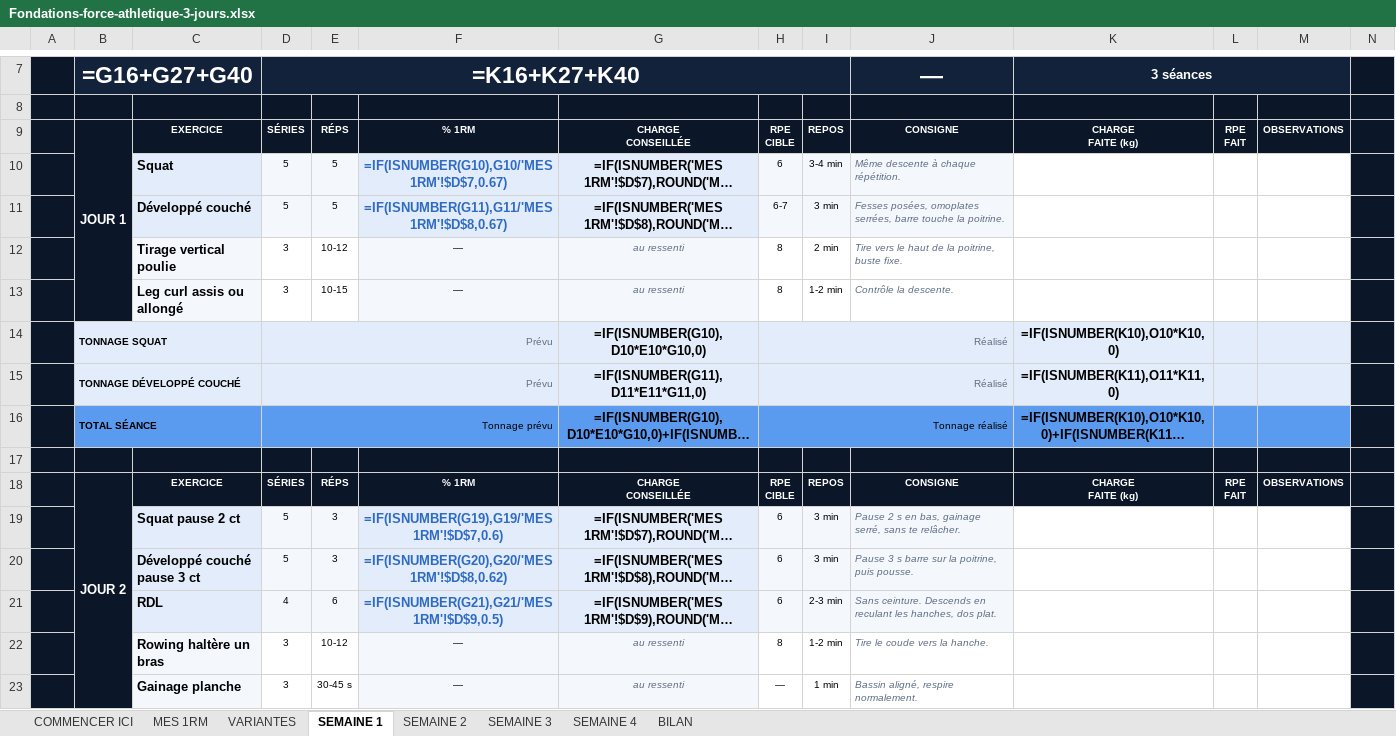
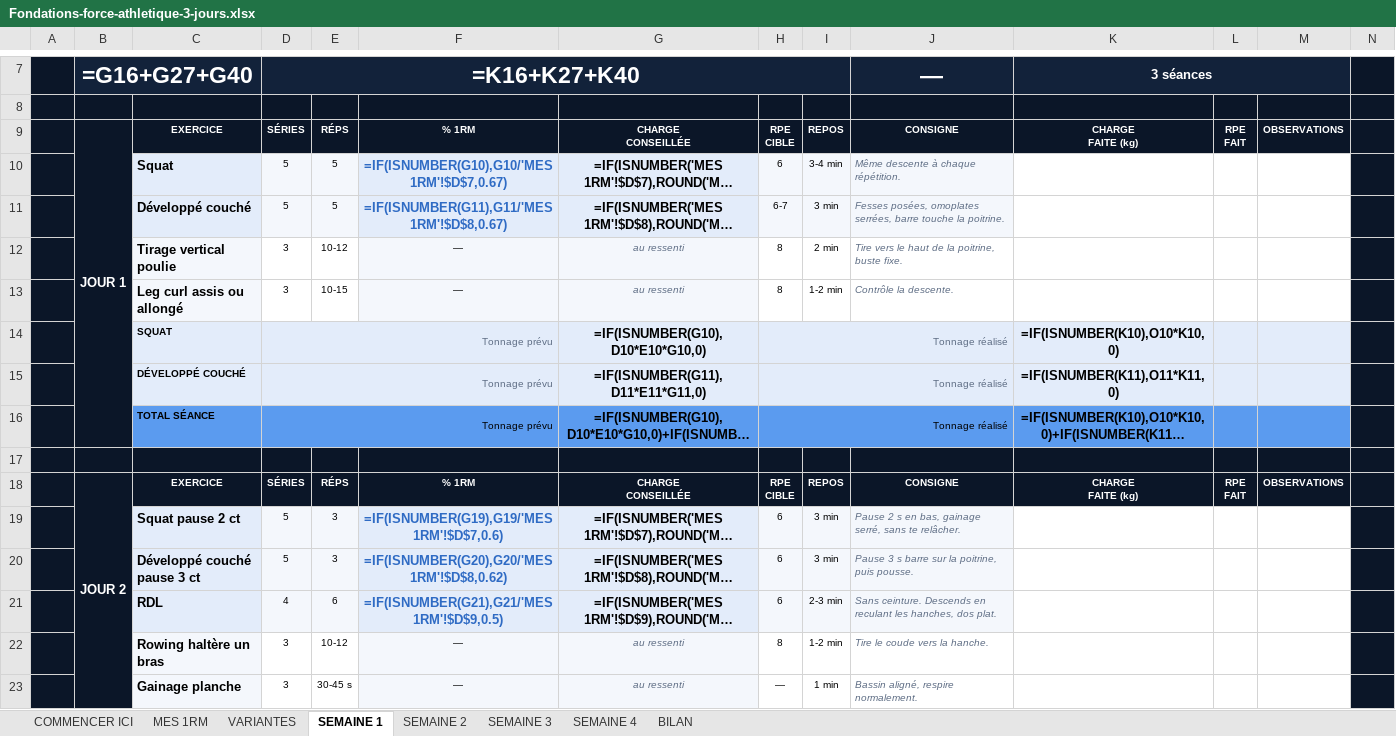
Before and after one commit to rgbfzh62bf-cpu/Vid-o, an Excel workbook: brouillons/Fondations-force-athletique-3-jours.xlsx, sheet SEMAINE 1, drawn as a sheet; only a part is shown, gaps mark what is left out; long unchanged cells end in …; values as stored, in another font and other column widths than the file's, no borders; formulas without a stored value are shown as written; charts and pictures not drawn; removed rows and columns are numbered as before the commit, all else as after; the diff covers the shown part only; the diff names each change by its address in the sheet, - before the commit and + after, or states it on an @@ line.

```diff
--- a/brouillons/Fondations-force-athletique-3-jours.xlsx (sheet SEMAINE 1)
+++ b/brouillons/Fondations-force-athletique-3-jours.xlsx (sheet SEMAINE 1)
-B9:B13 merged
+B9:B16 merged
-row 14:  | TONNAGE SQUAT |  | Prévu |  |  | =IF(ISNUMBER(G10),D10*E10*G10,0) | Réalisé |  |  | =IF(ISNUMBER(K10),O10*K10,0)
-row 15:  | TONNAGE DÉVELOPPÉ COUCHÉ |  | Prévu |  |  | =IF(ISNUMBER(G11),D11*E11*G11,0) | Réalisé |  |  | =IF(ISNUMBER(K11),O11*K11,0)
+row 14:  |  | SQUAT | Tonnage prévu |  |  | =IF(ISNUMBER(G10),D10*E10*G10,0) | Tonnage réalisé |  |  | =IF(ISNUMBER(K10),O10*K10,0)
+row 15:  |  | DÉVELOPPÉ COUCHÉ | Tonnage prévu |  |  | =IF(ISNUMBER(G11),D11*E11*G11,0) | Tonnage réalisé |  |  | =IF(ISNUMBER(K11),O11*K11,0)
-B16: TOTAL SÉANCE
+B16: (empty)
-B16 fill: #5B9BEF
+B16 fill: #0B1628
-B16:C16 merged
-C16: (empty)
+C16: TOTAL SÉANCE
-B18:B23 merged
+B18:B27 merged
```
Also changed, not shown: 6 added rows, 6 removed rows, 4 edited cells, cell formats and merged cells elsewhere in this sheet, sheet SEMAINE 2, sheet SEMAINE 3, sheet SEMAINE 4, sheet COMMENCER ICI, brouillons/Fondations-force-athletique-4-jours.xlsx, 2 other files.
